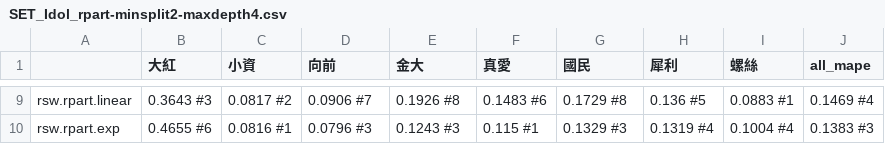
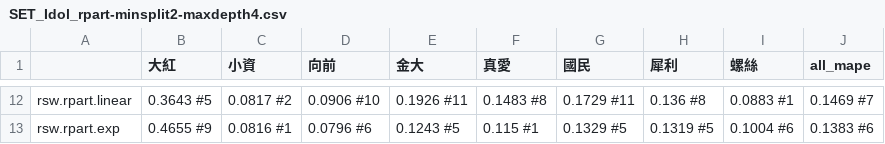
Before and after one commit to martin0258/university-research, a CSV file: result/SET_Idol_rpart-minsplit2-maxdepth4.csv, drawn as a sheet; only a part is shown, gaps mark what is left out; the diff covers the shown part only.

```diff
--- a/result/SET_Idol_rpart-minsplit2-maxdepth4.csv
+++ b/result/SET_Idol_rpart-minsplit2-maxdepth4.csv
@@ -9,2 +12,2 @@
-"rsw.rpart.linear","0.3643 #3","0.0817 #2","0.0906 #7","0.1926 #8","0.1483 #6","0.1729 #8","0.136 #5","0.0883 #1","0.1469 #4"
-"rsw.rpart.exp","0.4655 #6","0.0816 #1","0.0796 #3","0.1243 #3","0.115 #1","0.1329 #3","0.1319 #4","0.1004 #4","0.1383 #3"
+"rsw.rpart.linear","0.3643 #5","0.0817 #2","0.0906 #10","0.1926 #11","0.1483 #8","0.1729 #11","0.136 #8","0.0883 #1","0.1469 #7"
+"rsw.rpart.exp","0.4655 #9","0.0816 #1","0.0796 #6","0.1243 #5","0.115 #1","0.1329 #5","0.1319 #5","0.1004 #6","0.1383 #6"
```
Also changed, not shown: 3 added rows and 54 edited cells elsewhere in this file, result/SET_Chinese_rpart-minsplit2-maxdepth4.csv, 2 other files.
